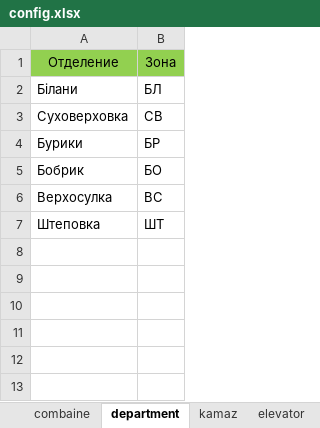
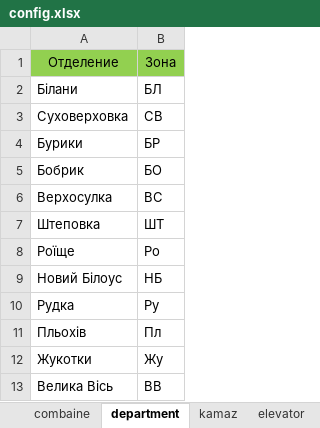
Before and after one commit to LyDjons/DispatcherTractor, an Excel workbook: config/config.xlsx, sheet department, drawn as a sheet; values as stored, in another font and other column widths than the file's, no borders; the diff names each change by its address in the sheet, - before the commit and + after, or states it on an @@ line.

```diff
--- a/config/config.xlsx (sheet department)
+++ b/config/config.xlsx (sheet department)
+row 8: Роїще | Ро
+row 9: Новий Білоус | НБ
+row 10: Рудка | Ру
+row 11: Пльохів | Пл
+row 12: Жукотки | Жу
+row 13: Велика Вісь | ВВ
```
Also changed, not shown: Document.xlsx, 18 other files.
